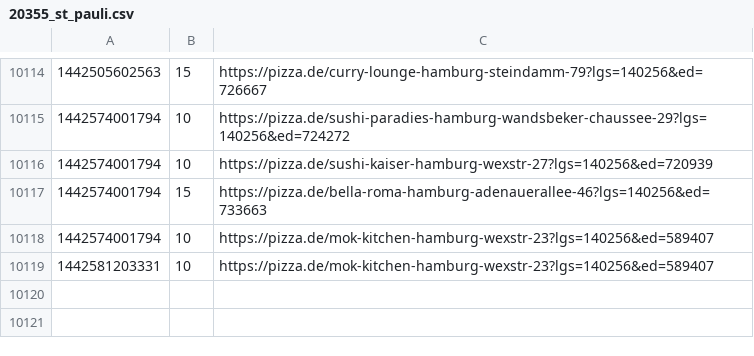
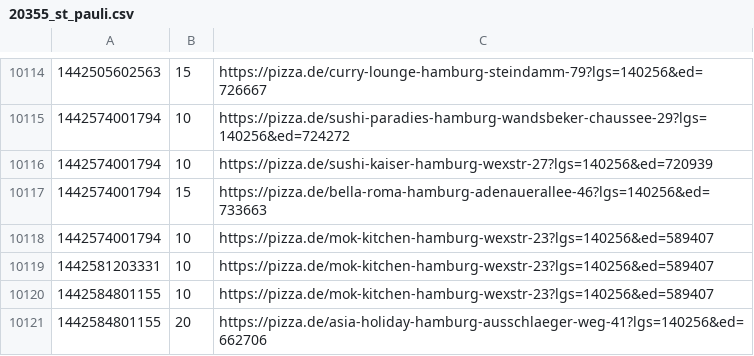
Before and after one commit to pizzadealer/data, a CSV file: 20355_st_pauli.csv, drawn as a sheet; only a part is shown, gaps mark what is left out; the diff names each change by its address in the sheet, - before the commit and + after, or states it on an @@ line.

```diff
--- a/20355_st_pauli.csv
+++ b/20355_st_pauli.csv
+row 10120: 1442584801155 | 10 | https://pizza.de/mok-kitchen-hamburg-wexstr-23?lgs=140256&ed=589407
+row 10121: 1442584801155 | 20 | https://pizza.de/asia-holiday-hamburg-ausschlaeger-weg-41?lgs=140256&ed=662706
```
Also changed, not shown: 20539_rothenburgsort.csv.
